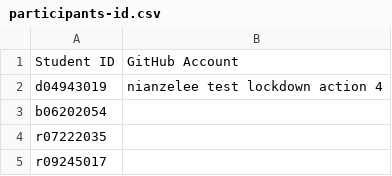
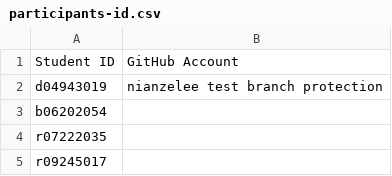
Before and after one commit to NTU-ALComLab/LSV-PA, a CSV file: lsv/participants-id.csv, drawn as a sheet; only a part is shown.

Commit message:
Update participants-id.csv

```diff
--- a/lsv/participants-id.csv
+++ b/lsv/participants-id.csv
@@ -1,3 +1,3 @@
 Student ID,GitHub Account
-d04943019,nianzelee test lockdown action 4
+d04943019,nianzelee test branch protection
 b06202054,
```
